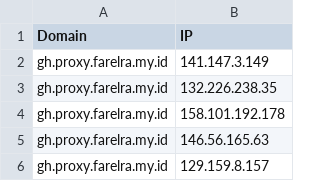
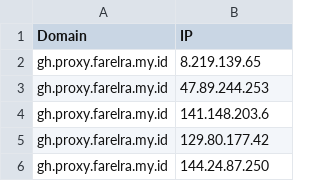
Before and after one commit to golabol/proxyip-tracker, a CSV file: result/domains-ips.csv, drawn as a sheet.

```diff
--- a/result/domains-ips.csv
+++ b/result/domains-ips.csv
@@ -1,6 +1,6 @@
 Domain,IP
-gh.proxy.farelra.my.id,141.147.3.149
-gh.proxy.farelra.my.id,132.226.238.35
-gh.proxy.farelra.my.id,158.101.192.178
-gh.proxy.farelra.my.id,146.56.165.63
-gh.proxy.farelra.my.id,129.159.8.157
+gh.proxy.farelra.my.id,8.219.139.65
+gh.proxy.farelra.my.id,47.89.244.253
+gh.proxy.farelra.my.id,141.148.203.6
+gh.proxy.farelra.my.id,129.80.177.42
+gh.proxy.farelra.my.id,144.24.87.250
```
Also changed, not shown: result/tested-ips.csv.
